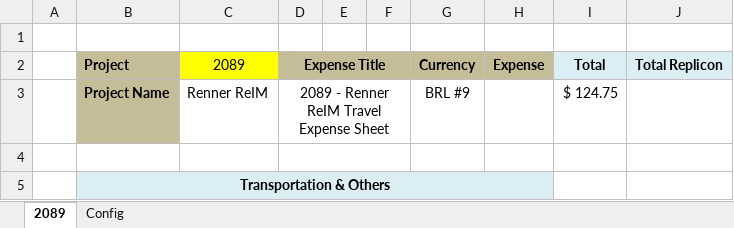
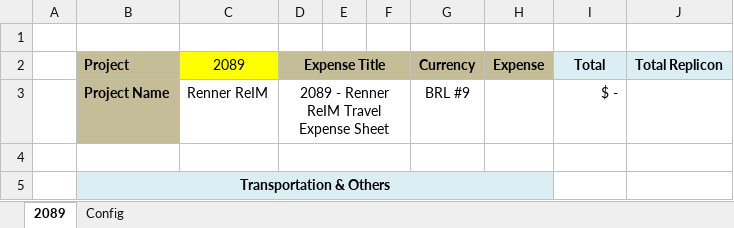
Before and after one commit to thig0w/replicon, an Excel workbook: replicon_ws_simple.xlsm, sheet 2089, drawn as a sheet; only a part is shown; values as stored, in another font and other column widths than the file's, no borders; charts and pictures and conditional formats not drawn; the diff covers the shown part only; the diff names each change by its address in the sheet, - before the commit and + after, or states it on an @@ line.

```diff
--- a/replicon_ws_simple.xlsm (sheet 2089)
+++ b/replicon_ws_simple.xlsm (sheet 2089)
-I3 (Total): $ 124.75
+I3 (Total): $ -
```
Also changed, not shown: other rows of this sheet, sheet Config, charts or pictures, 1 other file.
